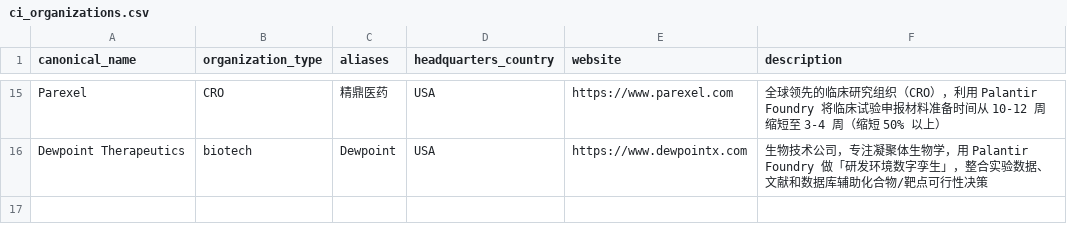
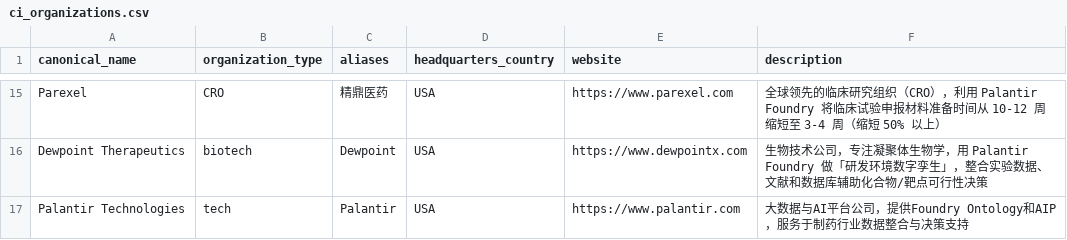
Before and after one commit to lyx923/phage-workspace-mvp, a CSV file: data/ci_organizations.csv, drawn as a sheet; only a part is shown, gaps mark what is left out.

```diff
--- a/data/ci_organizations.csv
+++ b/data/ci_organizations.csv
@@ -16 +16,2 @@ Parexel,CRO,"精鼎医药",USA,https://www.parexel.com,全球领先的临床研
 Dewpoint Therapeutics,biotech,"Dewpoint",USA,https://www.dewpointx.com,生物技术公司，专注凝聚体生物学，用 Palantir Foundry 做「研发环境数字孪生」，整合实验数据、文献和数据库辅助化合物/靶点可行性决策
+Palantir Technologies,tech,"Palantir",USA,https://www.palantir.com,大数据与AI平台公司，提供Foundry Ontology和AIP，服务于制药行业数据整合与决策支持
```
Also changed, not shown: data/ci_events.csv, data/ci_programs.csv, 27 other files.
